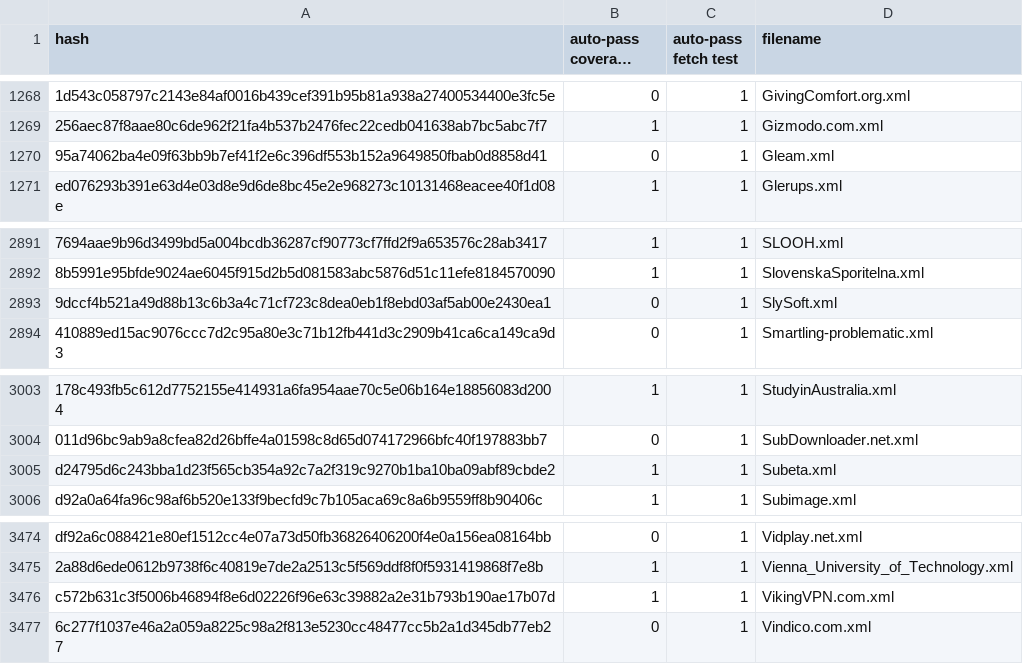
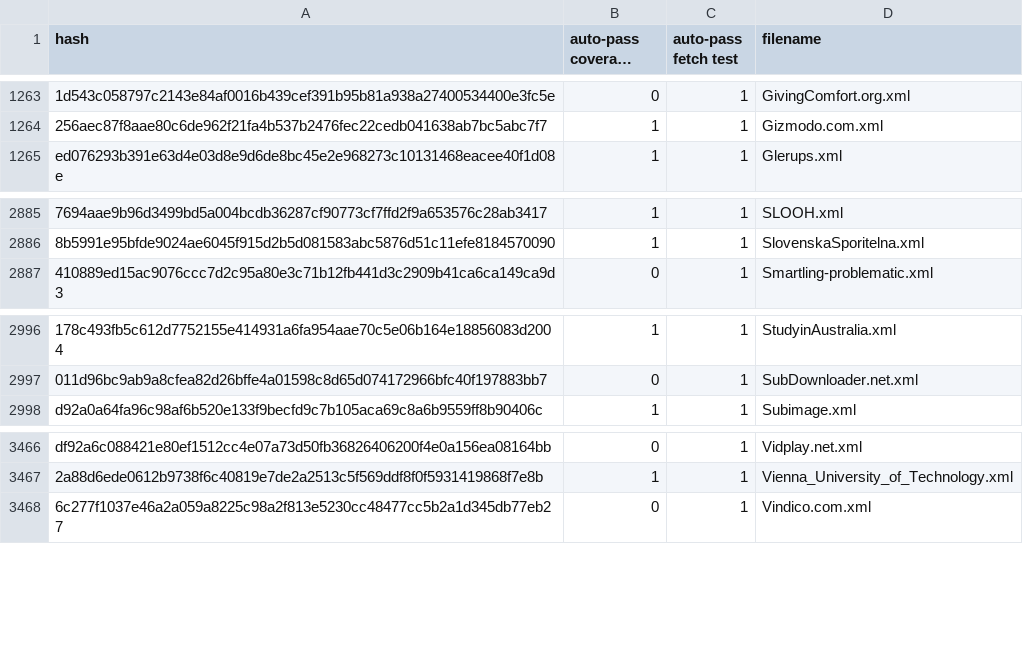
Before and after one commit to EFForg/https-everywhere, a CSV file: utils/ruleset-whitelist.csv, drawn as a sheet; only a part is shown, gaps mark what is left out; long unchanged cells end in …; the diff covers the shown part only; the diff names each change by its address in the sheet, - before the commit and + after, or states it on an @@ line.

```diff
--- a/utils/ruleset-whitelist.csv
+++ b/utils/ruleset-whitelist.csv
-row 1270: 95a74062ba4e09f63bb9b7ef41f2e6c396df553b152a9649850fbab0d8858d41 | 0 | 1 | Gleam.xml
-row 2893: 9dccf4b521a49d88b13c6b3a4c71cf723c8dea0eb1f8ebd03af5ab00e2430ea1 | 0 | 1 | SlySoft.xml
-row 3005: d24795d6c243bba1d23f565cb354a92c7a2f319c9270b1ba10ba09abf89cbde2 | 1 | 1 | Subeta.xml
-row 3476: c572b631c3f5006b46894f8e6d02226f96e63c39882a2e31b793b190ae17b07d | 1 | 1 | VikingVPN.com.xml
```
Also changed, not shown: 5 removed rows elsewhere in this file, 4 other files.
